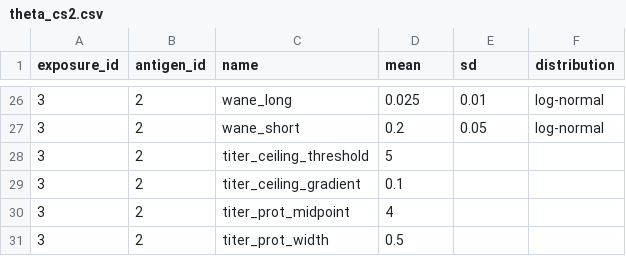
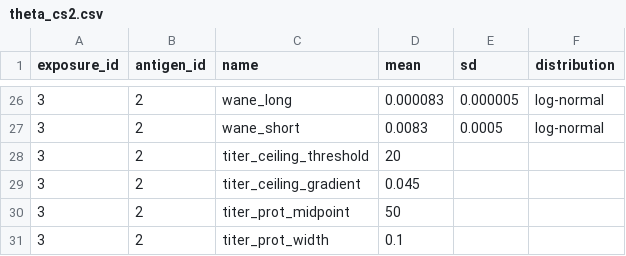
Before and after one commit to AMenezes97/serosim, a CSV file: inst/extdata/theta_cs2.csv, drawn as a sheet; only a part is shown, gaps mark what is left out; the diff covers the shown part only.

```diff
--- a/inst/extdata/theta_cs2.csv
+++ b/inst/extdata/theta_cs2.csv
@@ -26,6 +26,6 @@ exposure_id,antigen_id,name,mean,sd,distribution
-3,2,wane_long,0.025,0.01,log-normal
-3,2,wane_short,0.2,0.05,log-normal
-3,2,titer_ceiling_threshold,5,,
-3,2,titer_ceiling_gradient,0.1,,
-3,2,titer_prot_midpoint,4,,
-3,2,titer_prot_width,0.5,,
+3,2,wane_long,0.000083,0.000005,log-normal
+3,2,wane_short,0.0083,0.0005,log-normal
+3,2,titer_ceiling_threshold,20,,
+3,2,titer_ceiling_gradient,0.045,,
+3,2,titer_prot_midpoint,50,,
+3,2,titer_prot_width,0.1,,
```
Also changed, not shown: 34 edited cells elsewhere in this file, inst/extdata/theta_cs1.csv, 21 other files.
